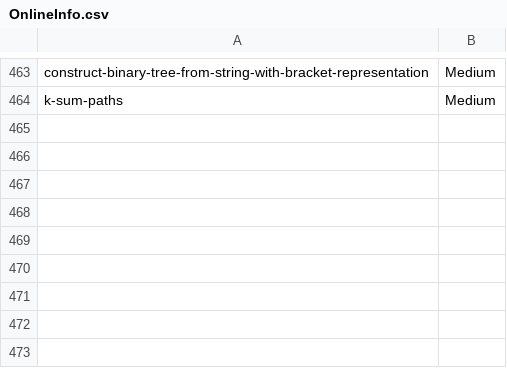
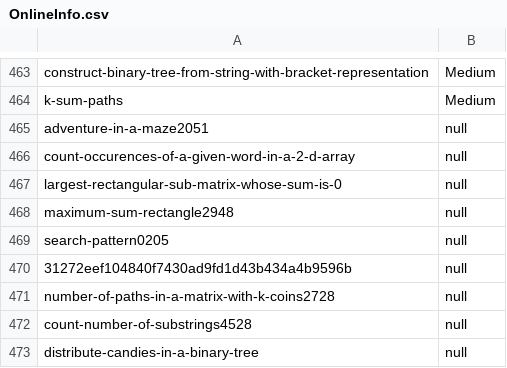
Before and after one commit to prateekshyap/DSA, a CSV file: ZInfo/OnlineInfo.csv, drawn as a sheet; only a part is shown, gaps mark what is left out; the diff names each change by its address in the sheet, - before the commit and + after, or states it on an @@ line.

```diff
--- a/ZInfo/OnlineInfo.csv
+++ b/ZInfo/OnlineInfo.csv
+row 465: adventure-in-a-maze2051 | null
+row 466: count-occurences-of-a-given-word-in-a-2-d-array | null
+row 467: largest-rectangular-sub-matrix-whose-sum-is-0 | null
+row 468: maximum-sum-rectangle2948 | null
+row 469: search-pattern0205 | null
+row 470: 31272eef104840f7430ad9fd1d43b434a4b9596b | null
+row 471: number-of-paths-in-a-matrix-with-k-coins2728 | null
+row 472: count-number-of-substrings4528 | null
+row 473: distribute-candies-in-a-binary-tree | null
```
Also changed, not shown: 11 other files.
